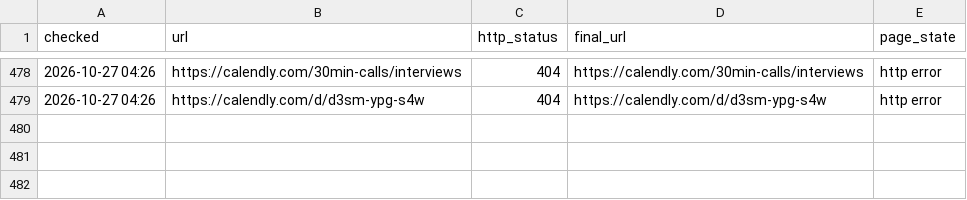
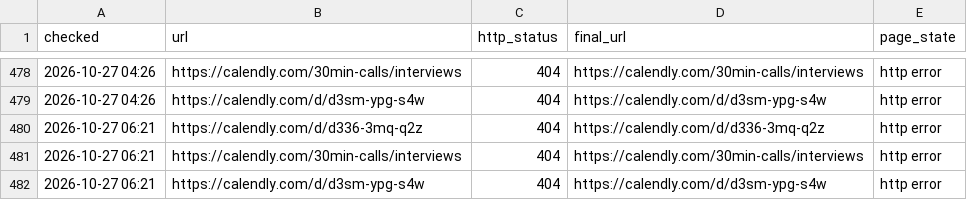
Before and after one commit to Dutchosintguy/X-phising-campaign-monitor, a CSV file: data/calendly_watch.csv, drawn as a sheet; only a part is shown, gaps mark what is left out.

```diff
--- a/data/calendly_watch.csv
+++ b/data/calendly_watch.csv
@@ -479 +479,4 @@ checked,url,http_status,final_url,page_state
 2026-10-27 04:26,https://calendly.com/d/d3sm-ypg-s4w,404,https://calendly.com/d/d3sm-ypg-s4w,http error
+2026-10-27 06:21,https://calendly.com/d/d336-3mq-q2z,404,https://calendly.com/d/d336-3mq-q2z,http error
+2026-10-27 06:21,https://calendly.com/30min-calls/interviews,404,https://calendly.com/30min-calls/interviews,http error
+2026-10-27 06:21,https://calendly.com/d/d3sm-ypg-s4w,404,https://calendly.com/d/d3sm-ypg-s4w,http error
```
Also changed, not shown: data/alerts.csv, data/heartbeat.csv, 9 other files.
